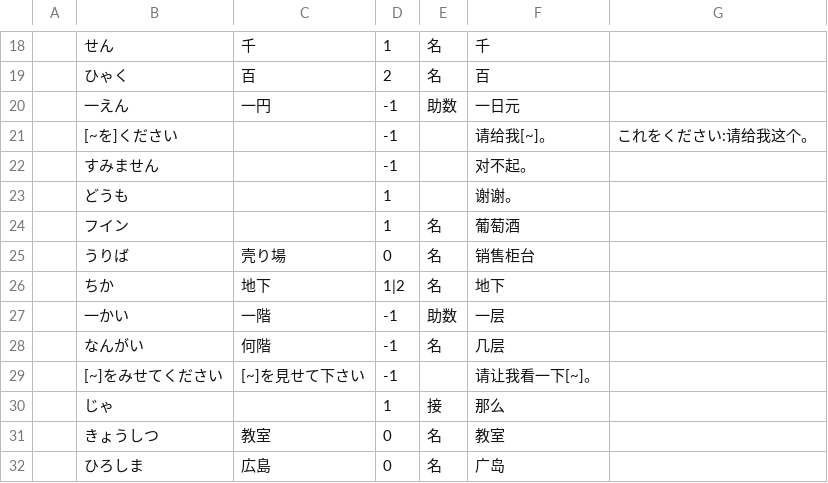
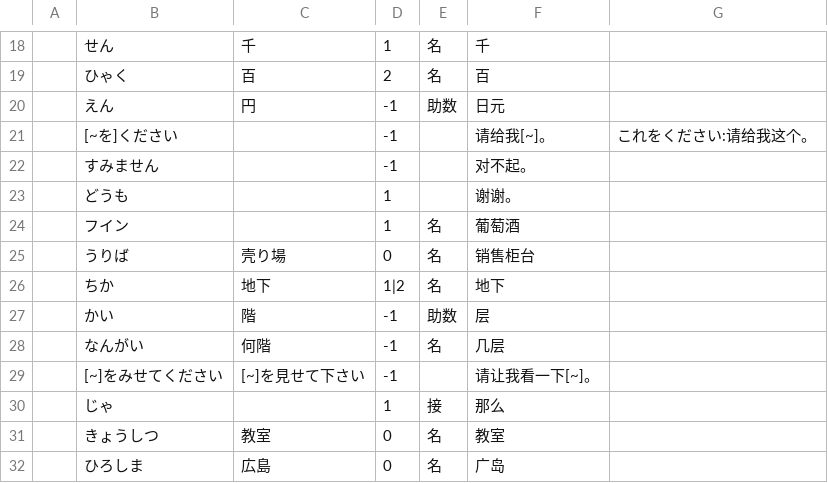
Before and after one commit to vito13/japanese_words, a CSV file: Minnano/大家的日语第二版初级1_03.csv, drawn as a sheet; only a part is shown, gaps mark what is left out.

```diff
--- a/Minnano/大家的日语第二版初级1_03.csv
+++ b/Minnano/大家的日语第二版初级1_03.csv
@@ -19,3 +19,3 @@
 ,ひゃく,百,2,名,百,,,,
-,一えん,一円,-1,助数,一日元,,,,
+,えん,円,-1,助数,日元,,,,
 ,[~を]ください,,-1,,请给我[~]。,これをください:请给我这个。,,,
@@ -26,3 +26,3 @@
 ,ちか,地下,1|2,名,地下,,,,
-,一かい,一階,-1,助数,一层,,,,
+,かい,階,-1,助数,层,,,,
 ,なんがい,何階,-1,名,几层,,,,
```
Also changed, not shown: Minnano/大家的日语第二版初级1_04.csv, Minnano/大家的日语第二版初级1_05.csv, 26 other files.
